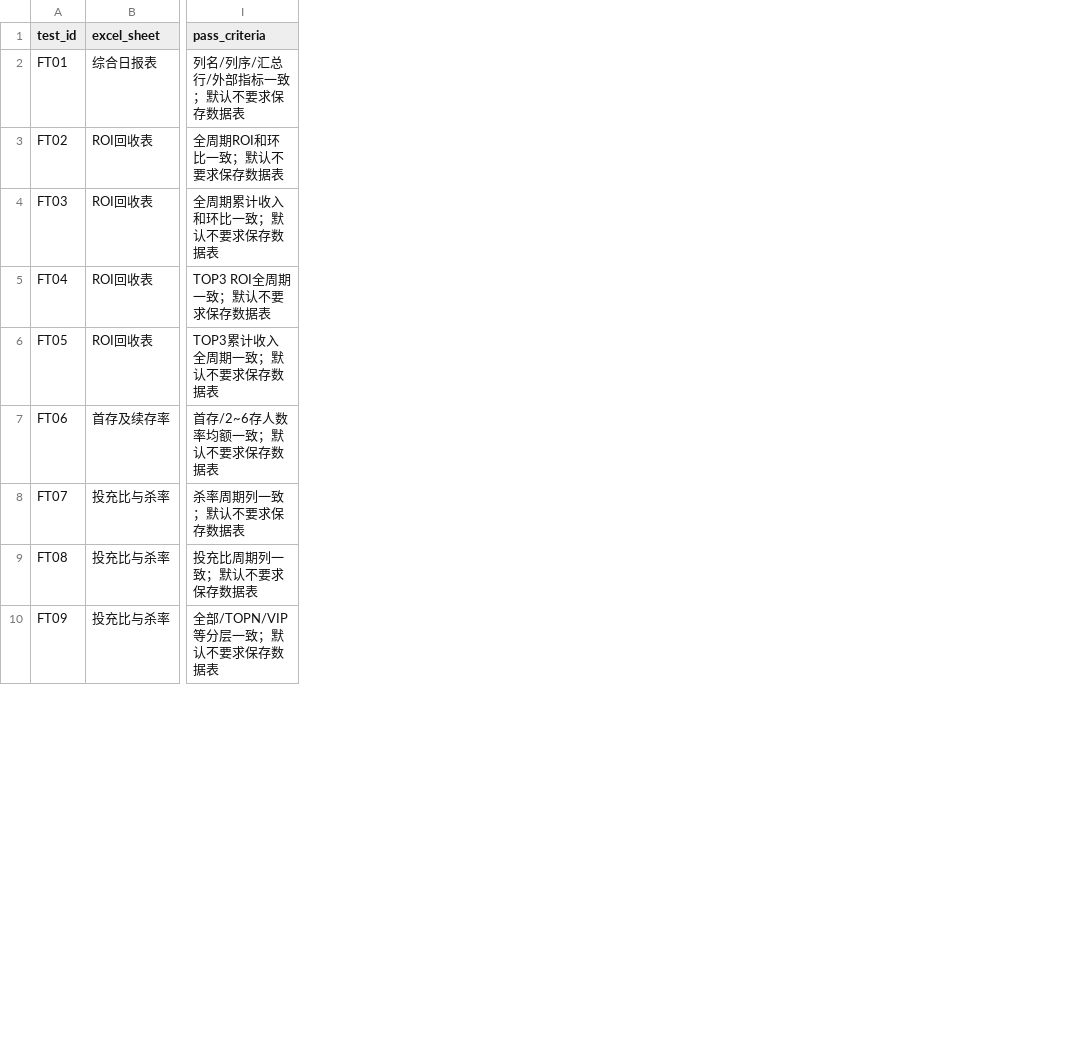
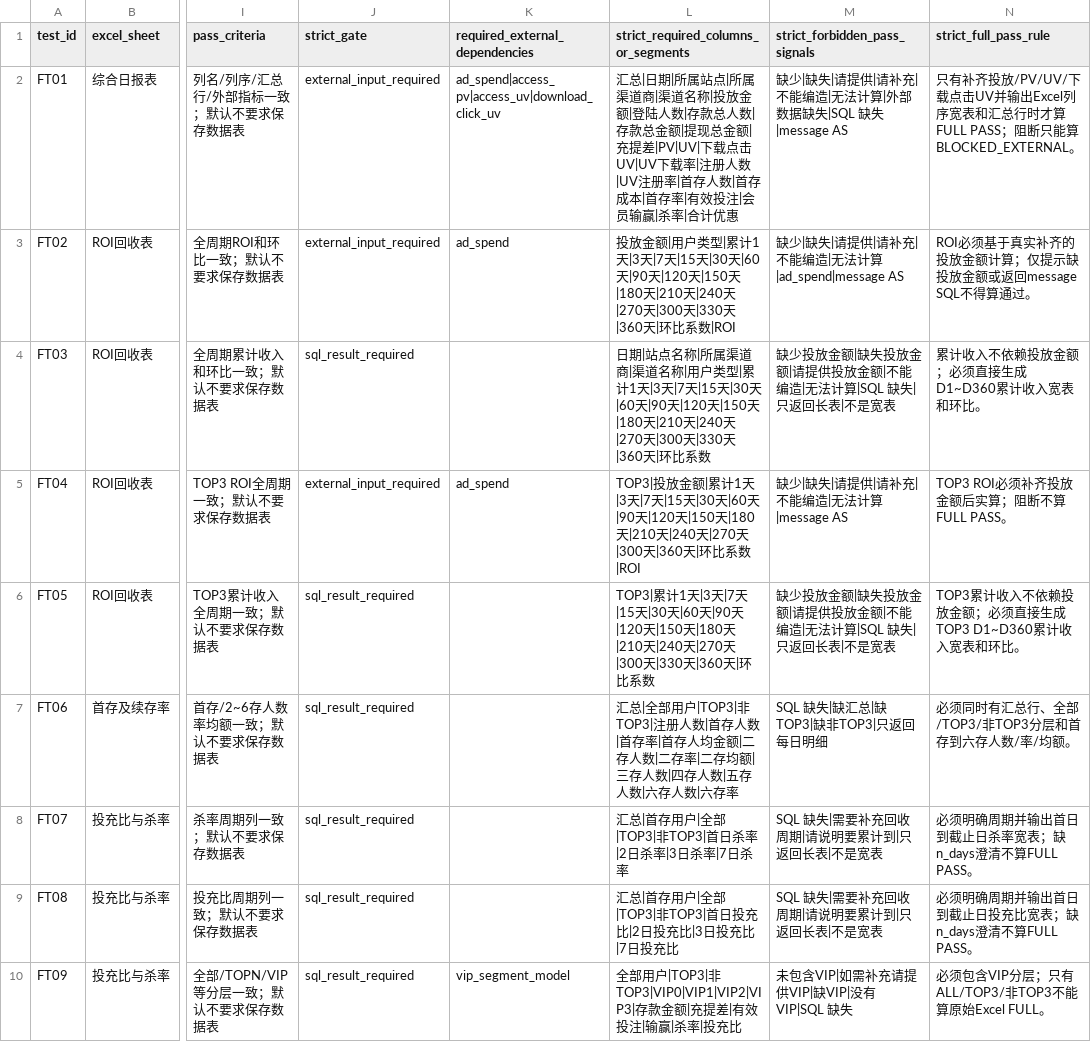
Before and after one commit to n2xk/wrenai, a CSV file: docs/业务需求/csv/15_第一期Excel示例表格全覆盖保存清单.csv, drawn as a sheet; only a part is shown, gaps mark what is left out; the diff names each change by its address in the sheet, - before the commit and + after, or states it on an @@ line.

```diff
--- a/docs/业务需求/csv/15_第一期Excel示例表格全覆盖保存清单.csv
+++ b/docs/业务需求/csv/15_第一期Excel示例表格全覆盖保存清单.csv
+column J (strict_gate), rows 2-10: external_input_required | external_input_required | sql_result_required | external_input_required | sql_result_required | sql_result_required | sql_result_required | sql_result_required | sql_result_required
+column K (required_external_dependencies), rows 2-10: ad_spend|access_pv|access_uv|download_click_uv | ad_spend |  | ad_spend |  |  |  |  | vip_segment_model
+column L, rows 1-10: strict_required_columns_or_segments | 汇总|日期|所属站点|所属渠道商|渠道名称|投放金额|登陆人数|存款总人数|存款总金额|提现总金额|充提差|PV|UV|下载点击UV|UV下载率|注册人数|UV注册率|首存人数|首存成本|首存率|有效投注|会员输赢|杀率|合计优惠 | 投放金额|用户类型|累计1天|3天|7天|15天|30天|60天|90天|120天|150天|180天|210天|240天|270天|300天|330天|360天|环比系数|ROI | 日期|站点名称|所属渠道商|渠道名称|用户类型|累计1天|3天|7天|15天|30天|60天|90天|120天|150天|180天|210天|240天|270天|300天|330天|360天|环比系数 | TOP3|投放金额|累计1天|3天|7天|15天|30天|60天|90天|120天|150天|180天|210天|240天|270天|300天|360天|环比系数|ROI | TOP3|累计1天|3天|7天|15天|30天|60天|90天|120天|150天|180天|210天|240天|270天|300天|330天|360天|环比系数 | 汇总|全部用户|TOP3|非TOP3|注册人数|首存人数|首存率|首存人均金额|二存人数|二存率|二存均额|三存人数|四存人数|五存人数|六存人数|六存率 | 汇总|首存用户|全部|TOP3|非TOP3|首日杀率|2日杀率|3日杀率|7日杀率 | 汇总|首存用户|全部|TOP3|非TOP3|首日投充比|2日投充比|3日投充比|7日投充比 | 全部用户|TOP3|非TOP3|VIP0|VIP1|VIP2|VIP3|存款金额|充提差|有效投注|输赢|杀率|投充比
+column M (strict_forbidden_pass_signals), rows 2-10: 缺少|缺失|请提供|请补充|不能编造|无法计算|外部数据缺失|SQL 缺失|message AS | 缺少|缺失|请提供|请补充|不能编造|无法计算|ad_spend|message AS | 缺少投放金额|缺失投放金额|请提供投放金额|不能编造|无法计算|SQL 缺失|只返回长表|不是宽表 | 缺少|缺失|请提供|请补充|不能编造|无法计算|message AS | 缺少投放金额|缺失投放金额|请提供投放金额|不能编造|无法计算|SQL 缺失|只返回长表|不是宽表 | SQL 缺失|缺汇总|缺TOP3|缺非TOP3|只返回每日明细 | SQL 缺失|需要补充回收周期|请说明要累计到|只返回长表|不是宽表 | SQL 缺失|需要补充回收周期|请说明要累计到|只返回长表|不是宽表 | 未包含VIP|如需补充请提供VIP|缺VIP|没有VIP|SQL 缺失
+column N (strict_full_pass_rule), rows 2-10: 只有补齐投放/PV/UV/下载点击UV并输出Excel列序宽表和汇总行时才算FULL PASS；阻断只能算BLOCKED_EXTERNAL。 | ROI必须基于真实补齐的投放金额计算；仅提示缺投放金额或返回message SQL不得算通过。 | 累计收入不依赖投放金额；必须直接生成D1~D360累计收入宽表和环比。 | TOP3 ROI必须补齐投放金额后实算；阻断不算FULL PASS。 | TOP3累计收入不依赖投放金额；必须直接生成TOP3 D1~D360累计收入宽表和环比。 | 必须同时有汇总行、全部/TOP3/非TOP3分层和首存到六存人数/率/均额。 | 必须明确周期并输出首日到截止日杀率宽表；缺n_days澄清不算FULL PASS。 | 必须明确周期并输出首日到截止日投充比宽表；缺n_days澄清不算FULL PASS。 | 必须包含VIP分层；只有ALL/TOP3/非TOP3不能算原始Excel FULL。
```
Also changed, not shown: docs/业务需求/csv/99_回归执行清单.csv, 26 other files.
